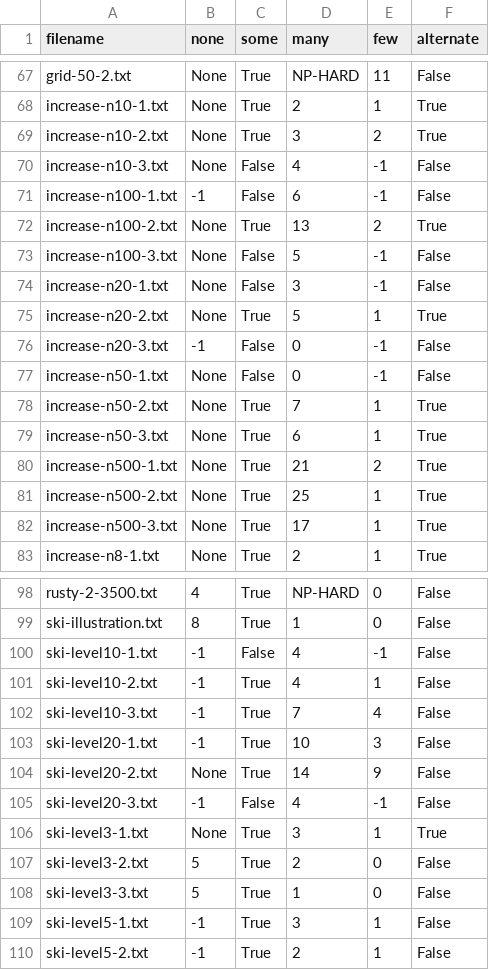
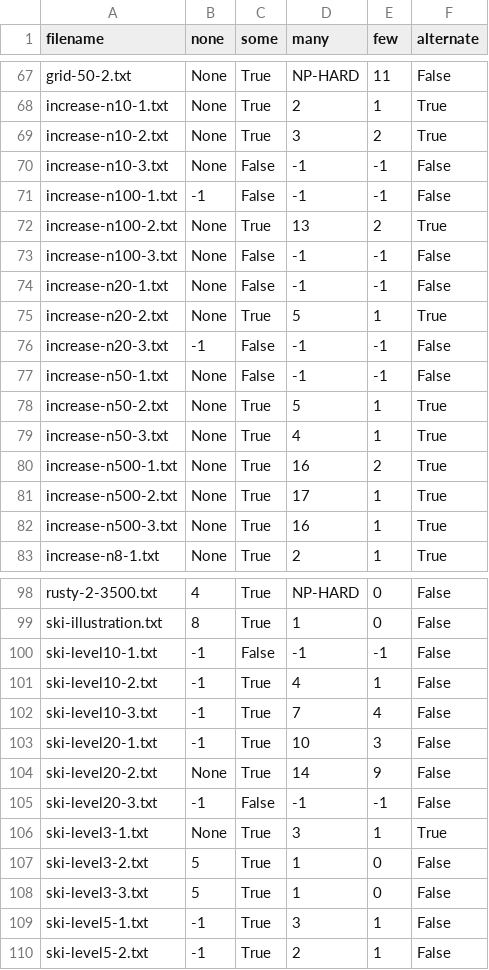
Before and after one commit to oliverjarvis/AlgoDesLabs, a CSV file: red-scare/results.csv, drawn as a sheet; only a part is shown, gaps mark what is left out; the diff covers the shown part only.

```diff
--- a/red-scare/results.csv
+++ b/red-scare/results.csv
@@ -69,15 +69,15 @@ increase-n10-1.txt, None, True, 2, 1, True
 increase-n10-2.txt, None, True, 3, 2, True
-increase-n10-3.txt, None, False, 4, -1, False
-increase-n100-1.txt, -1, False, 6, -1, False
+increase-n10-3.txt, None, False, -1, -1, False
+increase-n100-1.txt, -1, False, -1, -1, False
 increase-n100-2.txt, None, True, 13, 2, True
-increase-n100-3.txt, None, False, 5, -1, False
-increase-n20-1.txt, None, False, 3, -1, False
+increase-n100-3.txt, None, False, -1, -1, False
+increase-n20-1.txt, None, False, -1, -1, False
 increase-n20-2.txt, None, True, 5, 1, True
-increase-n20-3.txt, -1, False, 0, -1, False
-increase-n50-1.txt, None, False, 0, -1, False
-increase-n50-2.txt, None, True, 7, 1, True
-increase-n50-3.txt, None, True, 6, 1, True
-increase-n500-1.txt, None, True, 21, 2, True
-increase-n500-2.txt, None, True, 25, 1, True
-increase-n500-3.txt, None, True, 17, 1, True
+increase-n20-3.txt, -1, False, -1, -1, False
+increase-n50-1.txt, None, False, -1, -1, False
+increase-n50-2.txt, None, True, 5, 1, True
+increase-n50-3.txt, None, True, 4, 1, True
+increase-n500-1.txt, None, True, 16, 2, True
+increase-n500-2.txt, None, True, 17, 1, True
+increase-n500-3.txt, None, True, 16, 1, True
 increase-n8-1.txt, None, True, 2, 1, True
@@ -99,3 +99,3 @@ rusty-2-3500.txt, 4, True, NP-HARD, 0, False
 ski-illustration.txt, 8, True, 1, 0, False
-ski-level10-1.txt, -1, False, 4, -1, False
+ski-level10-1.txt, -1, False, -1, -1, False
 ski-level10-2.txt, -1, True, 4, 1, False
@@ -104,5 +104,5 @@ ski-level20-1.txt, -1, True, 10, 3, False
 ski-level20-2.txt, None, True, 14, 9, False
-ski-level20-3.txt, -1, False, 4, -1, False
+ski-level20-3.txt, -1, False, -1, -1, False
 ski-level3-1.txt, None, True, 3, 1, True
-ski-level3-2.txt, 5, True, 2, 0, False
+ski-level3-2.txt, 5, True, 1, 0, False
 ski-level3-3.txt, 5, True, 1, 0, False
```
Also changed, not shown: 1 edited cell elsewhere in this file, 2 other files.
